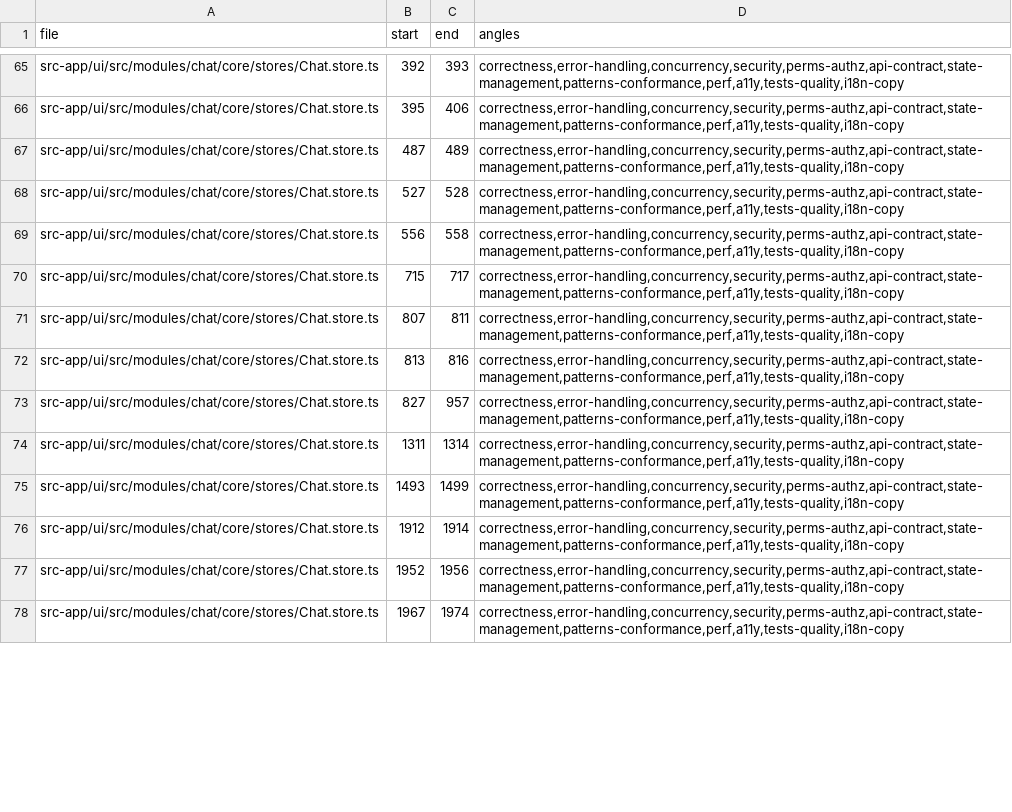
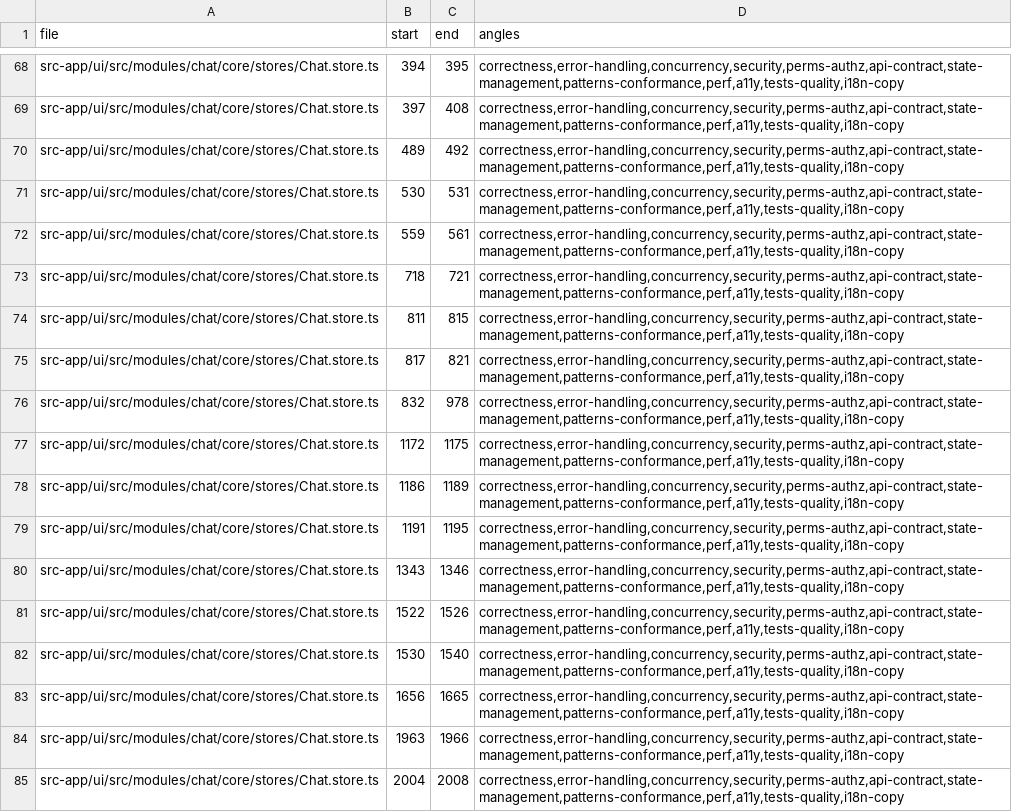
Before and after one commit to ziee-ai/ziee, a TSV file: .lifecycle/lazy-load-conversation-messages/AUDIT_COVERAGE.tsv, drawn as a sheet; only a part is shown, gaps mark what is left out; addresses are those after the commit; the diff covers the shown part only; the diff names each change by its address in the sheet, - before the commit and + after, or states it on an @@ line.

Commit message:
fix(chat): defensive loadingNewer reset on cache-restore; refresh audit coverage

```diff
--- a/.lifecycle/lazy-load-conversation-messages/AUDIT_COVERAGE.tsv
+++ b/.lifecycle/lazy-load-conversation-messages/AUDIT_COVERAGE.tsv
-B68 (start): 392
+B68 (start): 394
-C68 (end): 393
+C68 (end): 395
-B69 (start): 395
+B69 (start): 397
-C69 (end): 406
+C69 (end): 408
-B70 (start): 487
+B70 (start): 489
-C70 (end): 489
+C70 (end): 492
-B71 (start): 527
+B71 (start): 530
-C71 (end): 528
+C71 (end): 531
-B72 (start): 556
+B72 (start): 559
-C72 (end): 558
+C72 (end): 561
-B73 (start): 715
+B73 (start): 718
-C73 (end): 717
+C73 (end): 721
-B74 (start): 807
+B74 (start): 811
-C74 (end): 811
+C74 (end): 815
-B75 (start): 813
+B75 (start): 817
-C75 (end): 816
+C75 (end): 821
-B76 (start): 827
+B76 (start): 832
-C76 (end): 957
+C76 (end): 978
-B77 (start): 1311
+B77 (start): 1172
-C77 (end): 1314
+C77 (end): 1175
-B78 (start): 1493
+B78 (start): 1186
-C78 (end): 1499
+C78 (end): 1189
-B79 (start): 1912
+B79 (start): 1191
-C79 (end): 1914
+C79 (end): 1195
-B80 (start): 1952
+B80 (start): 1343
-C80 (end): 1956
+C80 (end): 1346
-B81 (start): 1967
+B81 (start): 1522
-C81 (end): 1974
+C81 (end): 1526
+row 82: src-app/ui/src/modules/chat/core/stores/Chat.store.ts | 1530 | 1540 | correctness,error-handling,concurrency,security,perms-authz,api-contract,state-management,patterns-conformance,perf,a11y,tests-quality,i18n-copy
+row 83: src-app/ui/src/modules/chat/core/stores/Chat.store.ts | 1656 | 1665 | correctness,error-handling,concurrency,security,perms-authz,api-contract,state-management,patterns-conformance,perf,a11y,tests-quality,i18n-copy
+row 84: src-app/ui/src/modules/chat/core/stores/Chat.store.ts | 1963 | 1966 | correctness,error-handling,concurrency,security,perms-authz,api-contract,state-management,patterns-conformance,perf,a11y,tests-quality,i18n-copy
+row 85: src-app/ui/src/modules/chat/core/stores/Chat.store.ts | 2004 | 2008 | correctness,error-handling,concurrency,security,perms-authz,api-contract,state-management,patterns-conformance,perf,a11y,tests-quality,i18n-copy
```
Also changed, not shown: 7 added rows and 61 edited cells elsewhere in this file, 3 other files.
